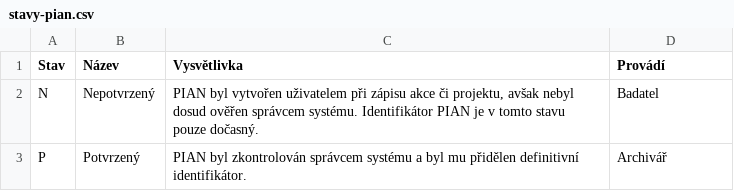
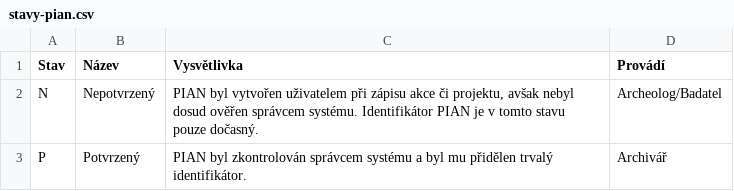
Before and after one commit to ARUP-CAS/aiscr-webamcr-help, a CSV file: o-systemu/tabs/stavy-pian.csv, drawn as a sheet.

```diff
--- a/o-systemu/tabs/stavy-pian.csv
+++ b/o-systemu/tabs/stavy-pian.csv
@@ -1,3 +1,3 @@
 "Stav","Název","Vysvětlivka","Provádí"
-"N","Nepotvrzený","PIAN byl vytvořen uživatelem při zápisu akce či projektu, avšak nebyl dosud ověřen správcem systému. Identifikátor PIAN je v tomto stavu pouze dočasný.","Badatel"
-"P","Potvrzený","PIAN byl zkontrolován správcem systému a byl mu přidělen definitivní identifikátor.","Archivář"
+"N","Nepotvrzený","PIAN byl vytvořen uživatelem při zápisu akce či projektu, avšak nebyl dosud ověřen správcem systému. Identifikátor PIAN je v tomto stavu pouze dočasný.","Archeolog/Badatel"
+"P","Potvrzený","PIAN byl zkontrolován správcem systému a byl mu přidělen trvalý identifikátor.","Archivář"
```
Also changed, not shown: o-systemu/tabs/stavy-akce.csv, o-systemu/tabs/stavy-dokumenty.csv, 11 other files.
